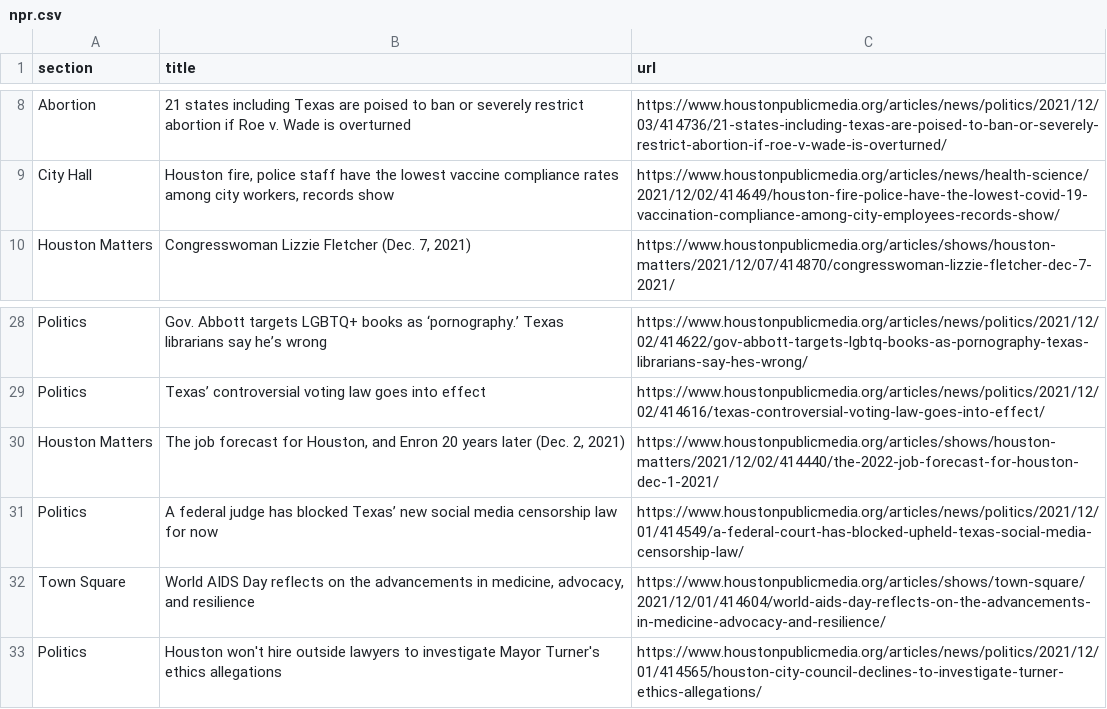
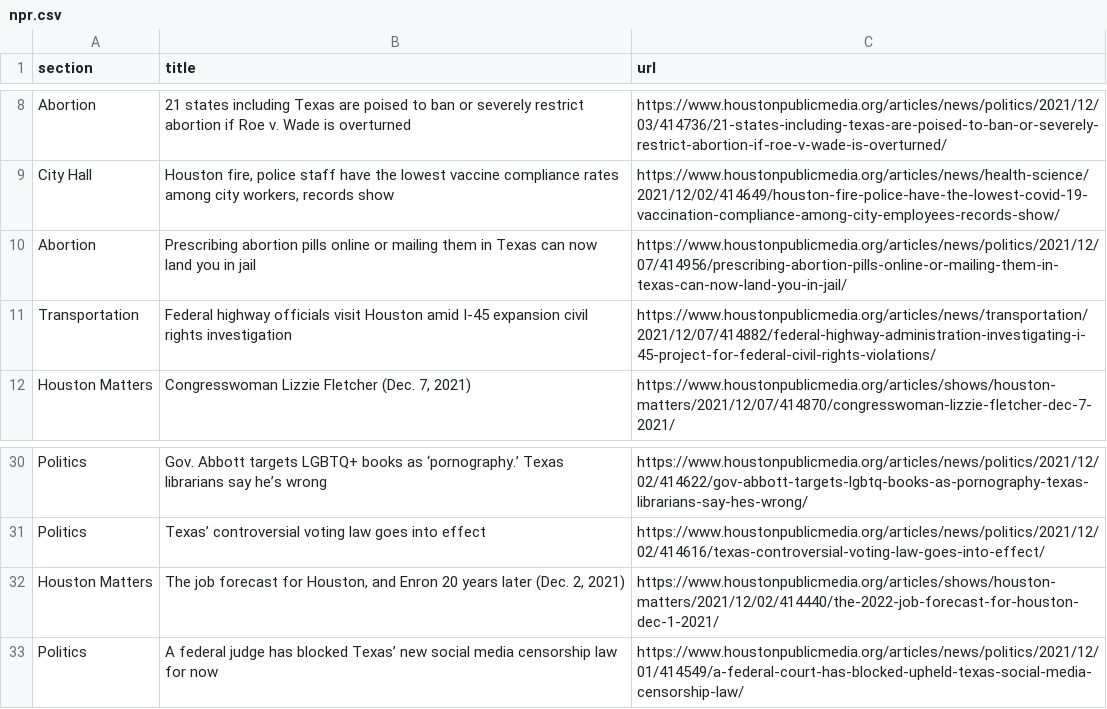
Before and after one commit to jmingram1/auto-scraper, a CSV file: npr.csv, drawn as a sheet; only a part is shown, gaps mark what is left out.

```diff
--- a/npr.csv
+++ b/npr.csv
@@ -9,2 +9,4 @@ Abortion,21 states including Texas are poised to ban or severely restrict aborti
 City Hall,"Houston fire, police staff have the lowest vaccine compliance rates among city workers, records show",https://www.houstonpublicmedia.org/articles/news/health-science/2021/12/02/414649/houston-fire-police-have-the-lowest-covid-19-vaccination-compliance-among-city-employees-records-show/
+Abortion,Prescribing abortion pills online or mailing them in Texas can now land you in jail,https://www.houstonpublicmedia.org/articles/news/politics/2021/12/07/414956/prescribing-abortion-pills-online-or-mailing-them-in-texas-can-now-land-you-in-jail/
+Transportation,Federal highway officials visit Houston amid I-45 expansion civil rights investigation,https://www.houstonpublicmedia.org/articles/news/transportation/2021/12/07/414882/federal-highway-administration-investigating-i-45-project-for-federal-civil-rights-violations/
 Houston Matters,"Congresswoman Lizzie Fletcher (Dec. 7, 2021)",https://www.houstonpublicmedia.org/articles/shows/houston-matters/2021/12/07/414870/congresswoman-lizzie-fletcher-dec-7-2021/
@@ -31,3 +33 @@ Houston Matters,"The job forecast for Houston, and Enron 20 years later (Dec. 2,
 Politics,A federal judge has blocked Texas’ new social media censorship law for now,https://www.houstonpublicmedia.org/articles/news/politics/2021/12/01/414549/a-federal-court-has-blocked-upheld-texas-social-media-censorship-law/
-Town Square,"World AIDS Day reflects on the advancements in medicine, advocacy, and resilience",https://www.houstonpublicmedia.org/articles/shows/town-square/2021/12/01/414604/world-aids-day-reflects-on-the-advancements-in-medicine-advocacy-and-resilience/
-Politics,Houston won't hire outside lawyers to investigate Mayor Turner's ethics allegations,https://www.houstonpublicmedia.org/articles/news/politics/2021/12/01/414565/houston-city-council-declines-to-investigate-turner-ethics-allegations/
```
